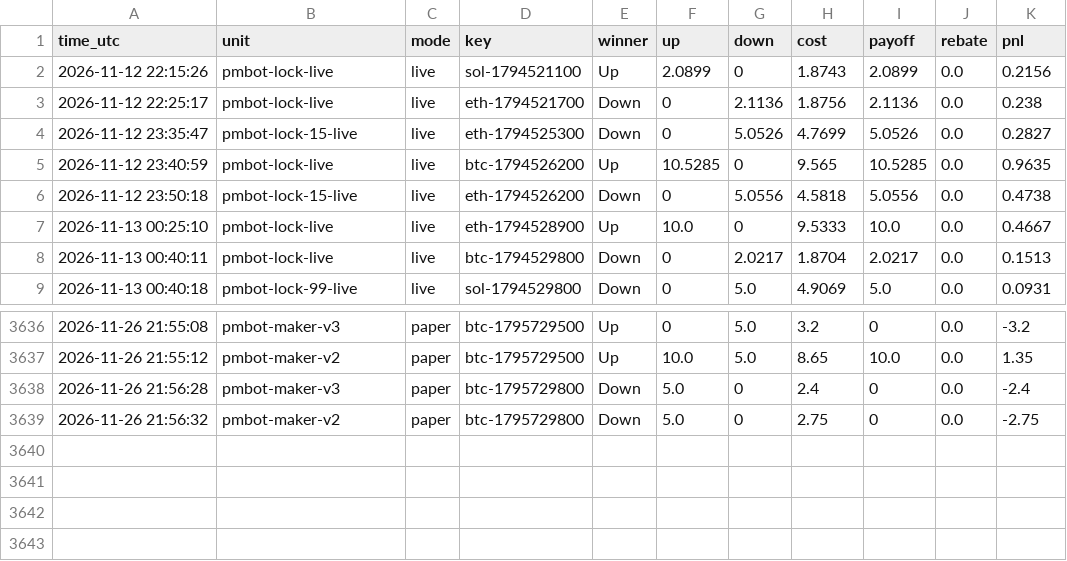
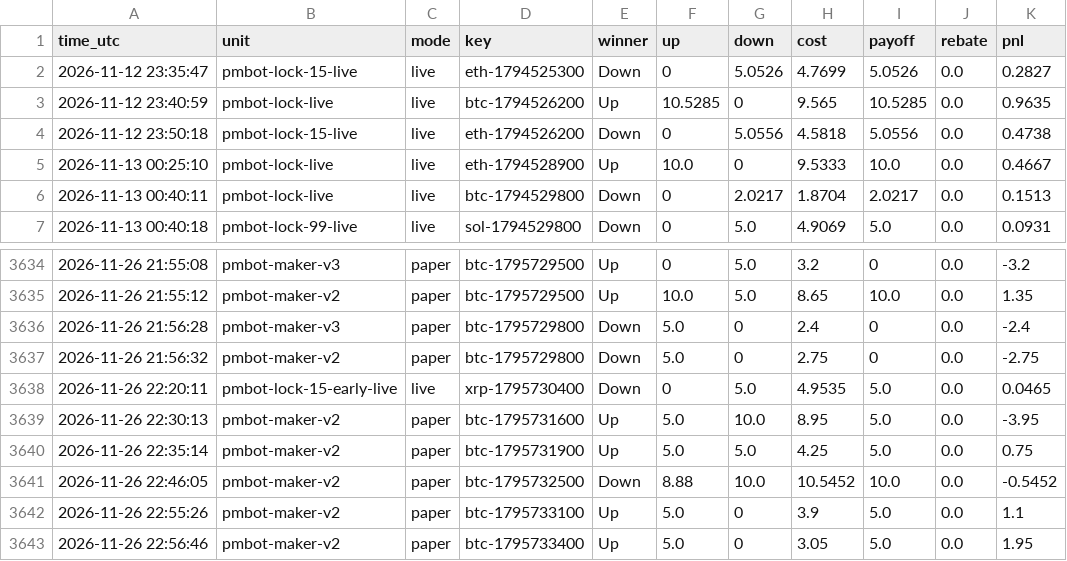
Before and after one commit to sanyamelnik1992-cloud/Polymarket-bot, a CSV file: settles.csv, drawn as a sheet; only a part is shown, gaps mark what is left out; removed rows and columns are numbered as before the commit, all else as after; the diff names each change by its address in the sheet, - before the commit and + after, or states it on an @@ line.

```diff
--- a/settles.csv
+++ b/settles.csv
-row 2: 2026-11-12 22:15:26 | pmbot-lock-live | live | sol-1794521100 | Up | 2.0899 | 0 | 1.8743 | 2.0899 | 0.0 | 0.2156
-row 3: 2026-11-12 22:25:17 | pmbot-lock-live | live | eth-1794521700 | Down | 0 | 2.1136 | 1.8756 | 2.1136 | 0.0 | 0.238
+row 3638: 2026-11-26 22:20:11 | pmbot-lock-15-early-live | live | xrp-1795730400 | Down | 0 | 5.0 | 4.9535 | 5.0 | 0.0 | 0.0465
+row 3639: 2026-11-26 22:30:13 | pmbot-maker-v2 | paper | btc-1795731600 | Up | 5.0 | 10.0 | 8.95 | 5.0 | 0.0 | -3.95
+row 3640: 2026-11-26 22:35:14 | pmbot-maker-v2 | paper | btc-1795731900 | Up | 5.0 | 5.0 | 4.25 | 5.0 | 0.0 | 0.75
+row 3641: 2026-11-26 22:46:05 | pmbot-maker-v2 | paper | btc-1795732500 | Down | 8.88 | 10.0 | 10.5452 | 10.0 | 0.0 | -0.5452
+row 3642: 2026-11-26 22:55:26 | pmbot-maker-v2 | paper | btc-1795733100 | Up | 5.0 | 0 | 3.9 | 5.0 | 0.0 | 1.1
+row 3643: 2026-11-26 22:56:46 | pmbot-maker-v2 | paper | btc-1795733400 | Up | 5.0 | 0 | 3.05 | 5.0 | 0.0 | 1.95
```
Also changed, not shown: 7 other files.
